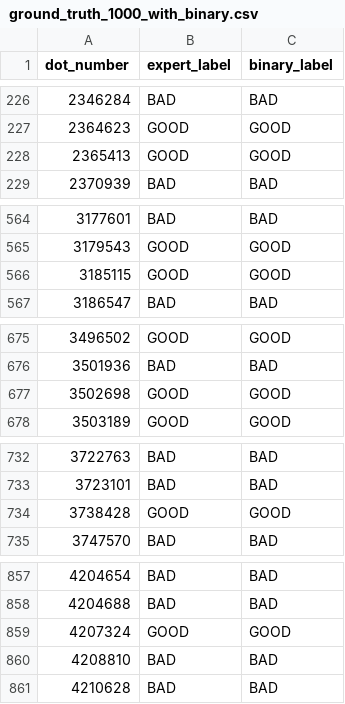
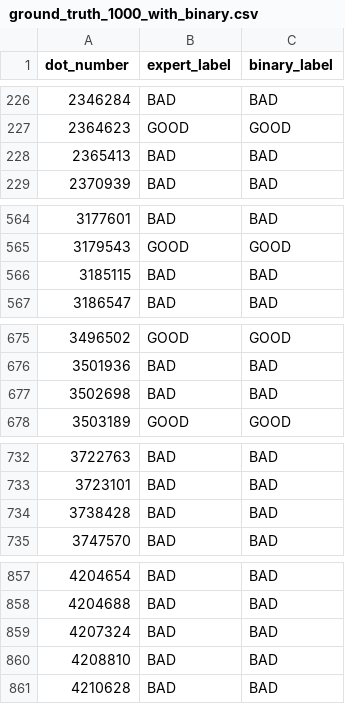
Before and after one commit to drivepoints/dsi-2025-fall-team-35-trucking-market-research, a CSV file: evaluation/ground_truth_1000_with_binary.csv, drawn as a sheet; only a part is shown, gaps mark what is left out; the diff covers the shown part only.

Commit message:
Update ground_truth with flipped labels by applying Zsolt rules from email

```diff
--- a/evaluation/ground_truth_1000_with_binary.csv
+++ b/evaluation/ground_truth_1000_with_binary.csv
@@ -227,3 +227,3 @@ dot_number,expert_label,binary_label
 2364623,GOOD,GOOD
-2365413,GOOD,GOOD
+2365413,BAD,BAD
 2370939,BAD,BAD
@@ -565,3 +565,3 @@ dot_number,expert_label,binary_label
 3179543,GOOD,GOOD
-3185115,GOOD,GOOD
+3185115,BAD,BAD
 3186547,BAD,BAD
@@ -676,3 +676,3 @@ dot_number,expert_label,binary_label
 3501936,BAD,BAD
-3502698,GOOD,GOOD
+3502698,BAD,BAD
 3503189,GOOD,GOOD
@@ -733,3 +733,3 @@ dot_number,expert_label,binary_label
 3723101,BAD,BAD
-3738428,GOOD,GOOD
+3738428,BAD,BAD
 3747570,BAD,BAD
@@ -858,3 +858,3 @@ dot_number,expert_label,binary_label
 4204688,BAD,BAD
-4207324,GOOD,GOOD
+4207324,BAD,BAD
 4208810,BAD,BAD
```
Also changed, not shown: 10 edited cells elsewhere in this file, 1 other file.
